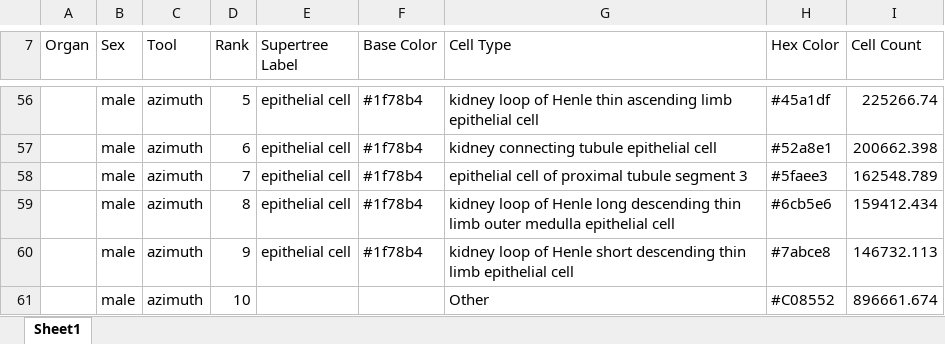
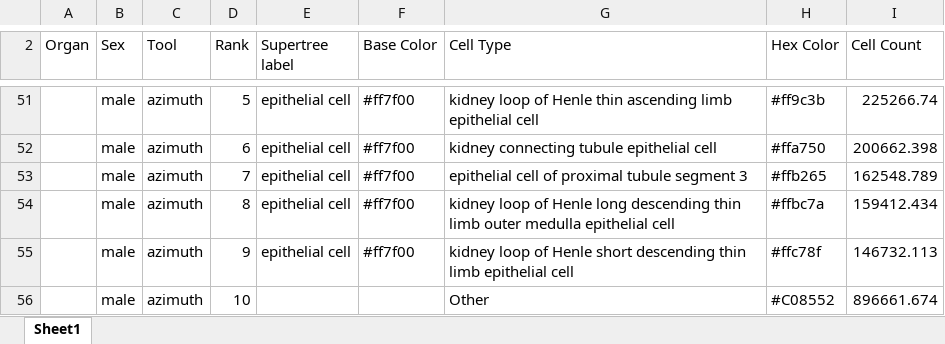
Before and after one commit to cns-iu/hra-organ-gallery-in-vr-preprocessing, an Excel workbook: preprocessing-r03-scoops/HRA/outputs/Supertree_colors_all_organs_HRA.xlsx, sheet Sheet1, drawn as a sheet; only a part is shown, gaps mark what is left out; values as stored, in another font and other column widths than the file's, no cell formats; addresses are those after the commit; the diff covers the shown part only; the diff names each change by its address in the sheet, - before the commit and + after, or states it on an @@ line.

```diff
--- a/preprocessing-r03-scoops/HRA/outputs/Supertree_colors_all_organs_HRA.xlsx (sheet Sheet1)
+++ b/preprocessing-r03-scoops/HRA/outputs/Supertree_colors_all_organs_HRA.xlsx (sheet Sheet1)
-E2: Supertree Label
+E2: Supertree label
-F51:F55 (Base Color): #1f78b4
+F51:F55 (Base Color): #ff7f00
-H51 (Hex Color): #45a1df
+H51 (Hex Color): #ff9c3b
-H52 (Hex Color): #52a8e1
+H52 (Hex Color): #ffa750
-H53 (Hex Color): #5faee3
+H53 (Hex Color): #ffb265
-H54 (Hex Color): #6cb5e6
+H54 (Hex Color): #ffbc7a
-H55 (Hex Color): #7abce8
+H55 (Hex Color): #ffc78f
```
Also changed, not shown: 5 removed rows, 81 edited cells and merged cells elsewhere in this sheet, cell formats, preprocessing-r03-scoops/A5/outputs/Supertree_colors_all_organs_A5.xlsx, 16 other files.
